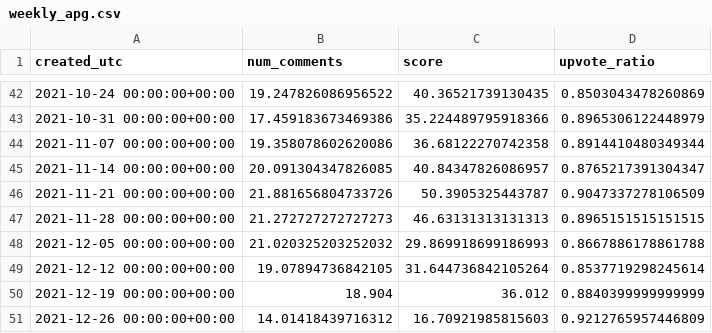
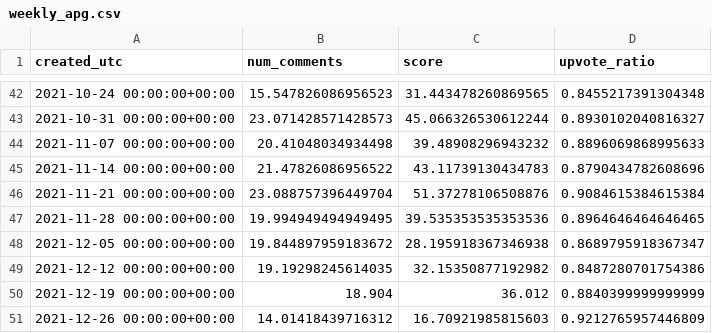
Before and after one commit to rlieu/699-capstone, a CSV file: Engagement Analysis Datasets/Engagement 1/weekly_apg.csv, drawn as a sheet; only a part is shown, gaps mark what is left out; the diff covers the shown part only.

Commit message:
engagement analysis #2 created

```diff
--- a/Engagement Analysis Datasets/Engagement 1/weekly_apg.csv
+++ b/Engagement Analysis Datasets/Engagement 1/weekly_apg.csv
@@ -42,9 +42,9 @@ created_utc,num_comments,score,upvote_ratio
-2021-10-24 00:00:00+00:00,19.247826086956522,40.36521739130435,0.8503043478260869
-2021-10-31 00:00:00+00:00,17.459183673469386,35.224489795918366,0.8965306122448979
-2021-11-07 00:00:00+00:00,19.358078602620086,36.68122270742358,0.8914410480349344
-2021-11-14 00:00:00+00:00,20.091304347826085,40.84347826086957,0.8765217391304347
-2021-11-21 00:00:00+00:00,21.881656804733726,50.3905325443787,0.9047337278106509
-2021-11-28 00:00:00+00:00,21.272727272727273,46.63131313131313,0.8965151515151515
-2021-12-05 00:00:00+00:00,21.020325203252032,29.869918699186993,0.8667886178861788
-2021-12-12 00:00:00+00:00,19.07894736842105,31.644736842105264,0.8537719298245614
+2021-10-24 00:00:00+00:00,15.547826086956523,31.443478260869565,0.8455217391304348
+2021-10-31 00:00:00+00:00,23.071428571428573,45.066326530612244,0.8930102040816327
+2021-11-07 00:00:00+00:00,20.41048034934498,39.48908296943232,0.8896069868995633
+2021-11-14 00:00:00+00:00,21.47826086956522,43.11739130434783,0.8790434782608696
+2021-11-21 00:00:00+00:00,23.088757396449704,51.37278106508876,0.9084615384615384
+2021-11-28 00:00:00+00:00,19.994949494949495,39.535353535353536,0.8964646464646465
+2021-12-05 00:00:00+00:00,19.844897959183672,28.195918367346938,0.8689795918367347
+2021-12-12 00:00:00+00:00,19.19298245614035,32.15350877192982,0.8487280701754386
 2021-12-19 00:00:00+00:00,18.904,36.012,0.8840399999999999
```
Also changed, not shown: 120 edited cells elsewhere in this file, Engagement Analysis Datasets/Engagement 1/monthly_ptsd.csv, Engagement Analysis Datasets/Engagement 1/weekly_dps.csv, 4 other files.
